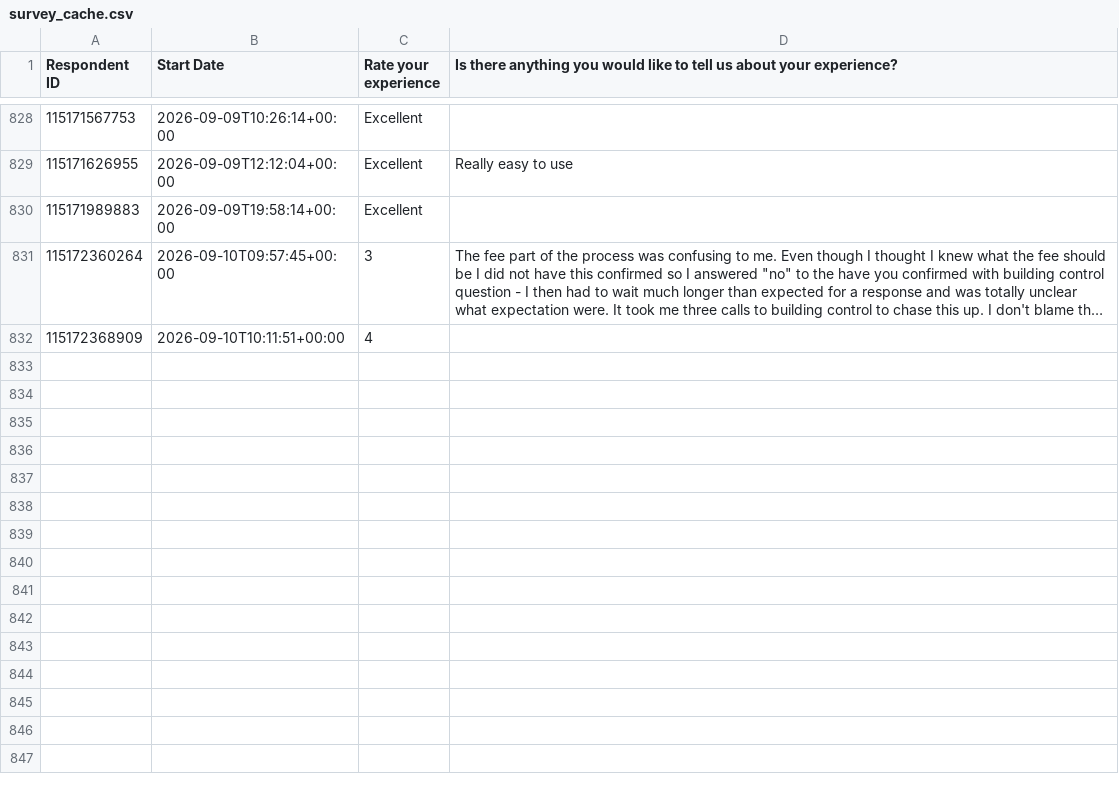
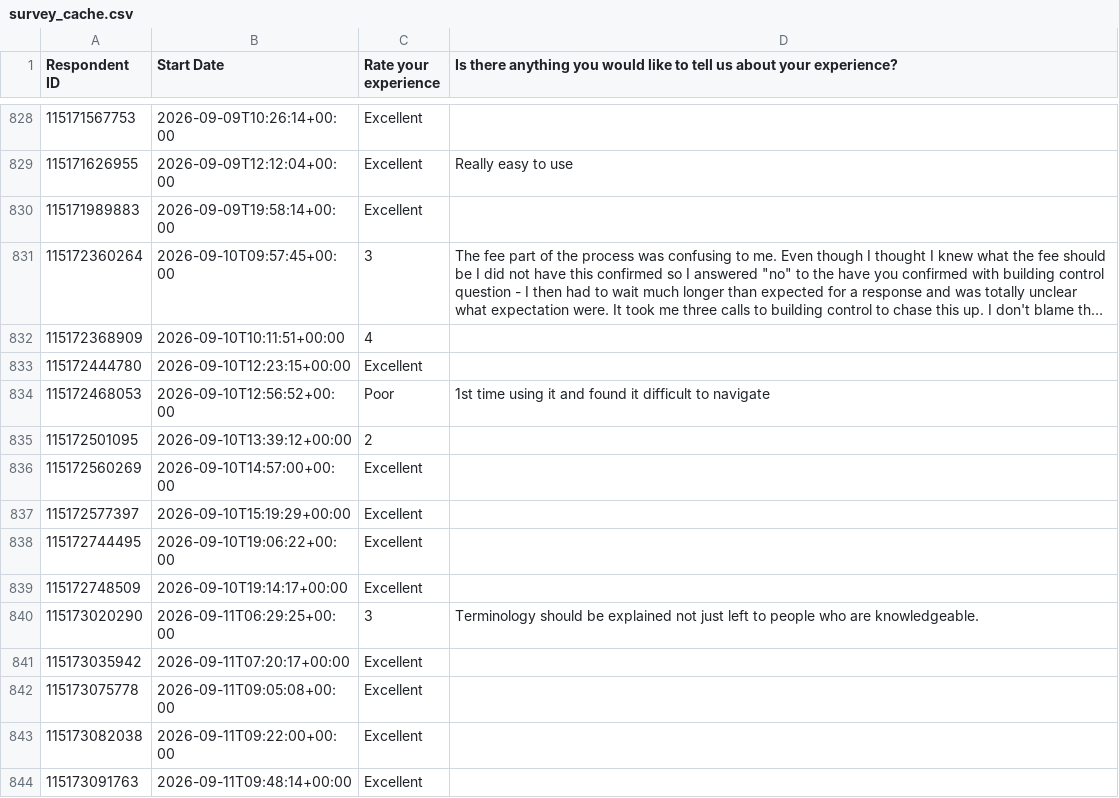
Before and after one commit to NidaAzizMirza/BCFeedback_dashboard, a CSV file: data/survey_cache.csv, drawn as a sheet; only a part is shown, gaps mark what is left out; long unchanged cells end in …; the diff names each change by its address in the sheet, - before the commit and + after, or states it on an @@ line.

```diff
--- a/data/survey_cache.csv
+++ b/data/survey_cache.csv
+row 833: 115172444780 | 2026-09-10T12:23:15+00:00 | Excellent
+row 834: 115172468053 | 2026-09-10T12:56:52+00:00 | Poor | 1st time using it and found it difficult to navigate
+row 835: 115172501095 | 2026-09-10T13:39:12+00:00 | 2
+row 836: 115172560269 | 2026-09-10T14:57:00+00:00 | Excellent
+row 837: 115172577397 | 2026-09-10T15:19:29+00:00 | Excellent
+row 838: 115172744495 | 2026-09-10T19:06:22+00:00 | Excellent
+row 839: 115172748509 | 2026-09-10T19:14:17+00:00 | Excellent
+row 840: 115173020290 | 2026-09-11T06:29:25+00:00 | 3 | Terminology should be explained not just left to people who are knowledgeable.
+row 841: 115173035942 | 2026-09-11T07:20:17+00:00 | Excellent
+row 842: 115173075778 | 2026-09-11T09:05:08+00:00 | Excellent
+row 843: 115173082038 | 2026-09-11T09:22:00+00:00 | Excellent
+row 844: 115173091763 | 2026-09-11T09:48:14+00:00 | Excellent
```
Also changed, not shown: 1 other file.
